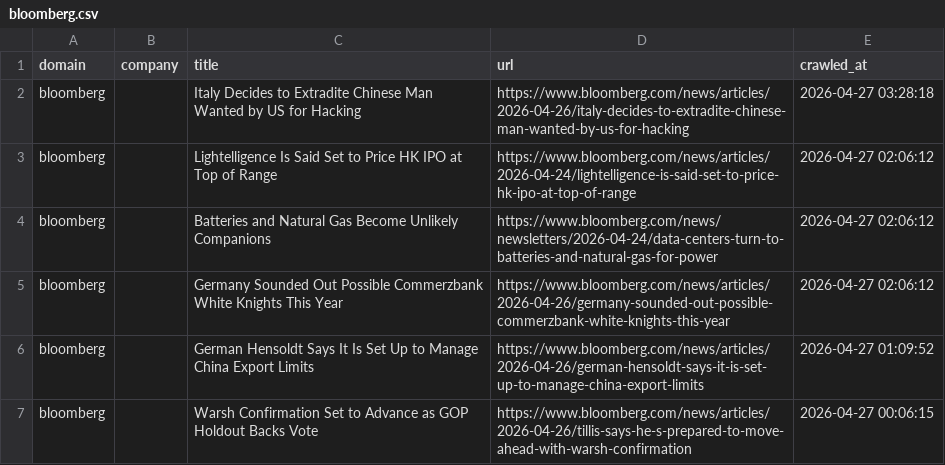
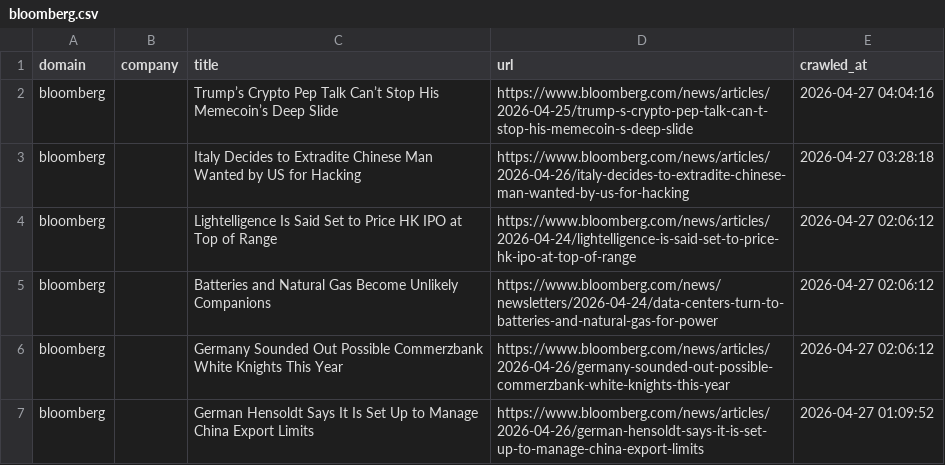
Before and after one commit to levelupup/news_crawler, a CSV file: data/bloomberg.csv, drawn as a sheet; only a part is shown; the shorter side is filled out with more unchanged rows.

```diff
--- a/data/bloomberg.csv
+++ b/data/bloomberg.csv
@@ -1,2 +1,3 @@
 domain,company,title,url,crawled_at
+bloomberg,,Trump’s Crypto Pep Talk Can’t Stop His Memecoin’s Deep Slide,https://www.bloomberg.com/news/articles/2026-04-25/trump-s-crypto-pep-talk-can-t-stop-his-memecoin-s-deep-slide,2026-04-27 04:04:16
 bloomberg,,Italy Decides to Extradite Chinese Man Wanted by US for Hacking,https://www.bloomberg.com/news/articles/2026-04-26/italy-decides-to-extradite-chinese-man-wanted-by-us-for-hacking,2026-04-27 03:28:18
```
Also changed, not shown: data/livemint.csv, data/sohu.csv, 7 other files.
